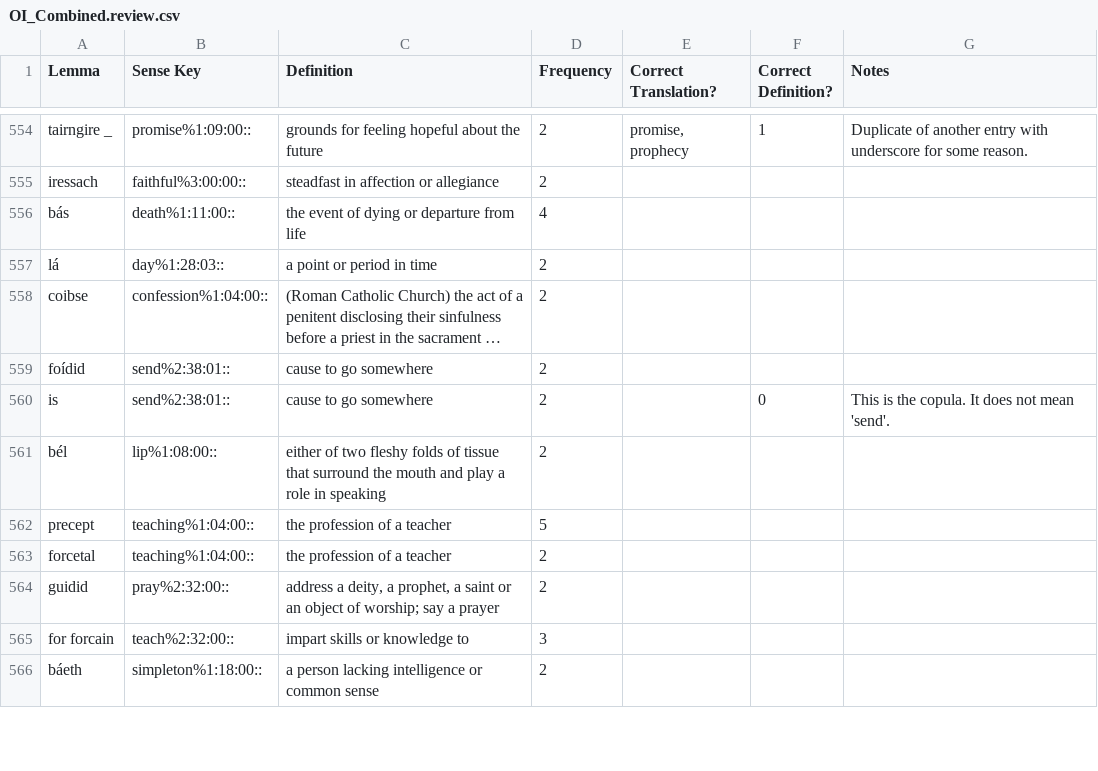
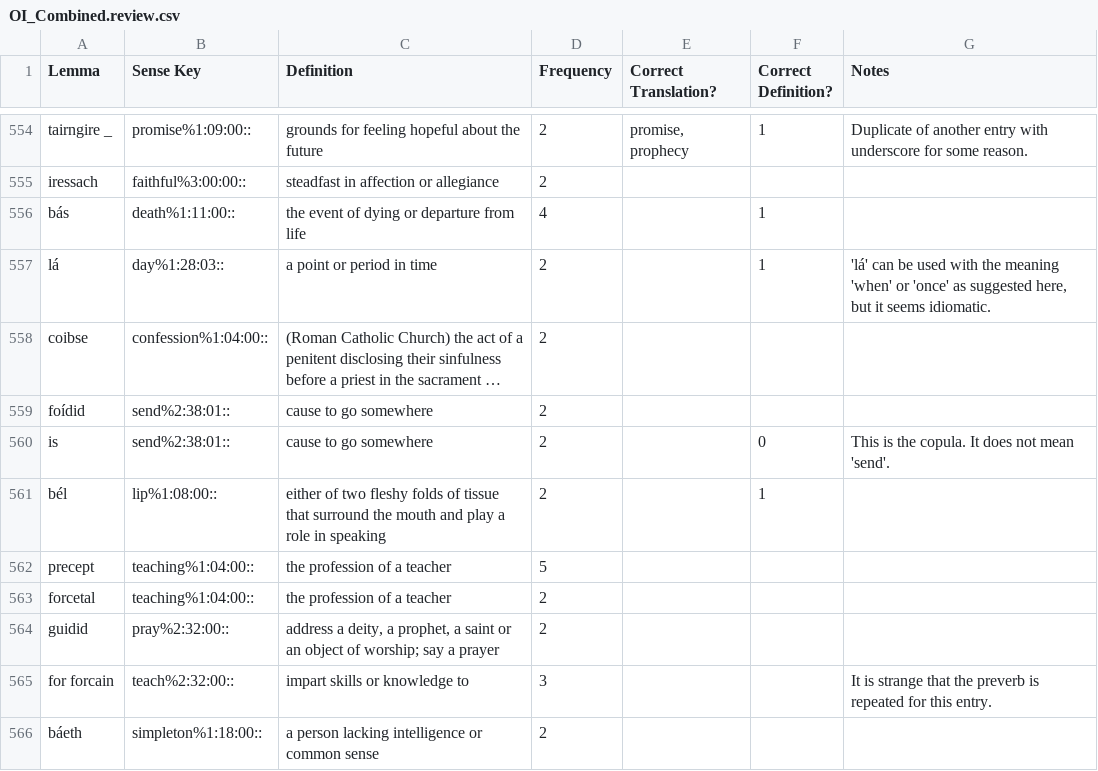
Before and after one commit to AdeDoyle/sga-wordnet, a CSV file: data/OI_Combined.review.csv, drawn as a sheet; only a part is shown, gaps mark what is left out; long unchanged cells end in …; the diff covers the shown part only; the diff names each change by its address in the sheet, - before the commit and + after, or states it on an @@ line.

Commit message:
Reviewed combined entries up to 79, plus many duplicates. Determined accuracy of definitions and provided commentary.

```diff
--- a/data/OI_Combined.review.csv
+++ b/data/OI_Combined.review.csv
-F556:F557 (Correct Definition?): (empty)
+F556:F557 (Correct Definition?): 1
-G557 (Notes): (empty)
+G557 (Notes): 'lá' can be used with the meaning 'when' or 'once' as suggested here, but it seems idiomatic.
-F561 (Correct Definition?): (empty)
+F561 (Correct Definition?): 1
-G565 (Notes): (empty)
+G565 (Notes): It is strange that the preverb is repeated for this entry.
```
Also changed, not shown: 151 edited cells elsewhere in this file.
